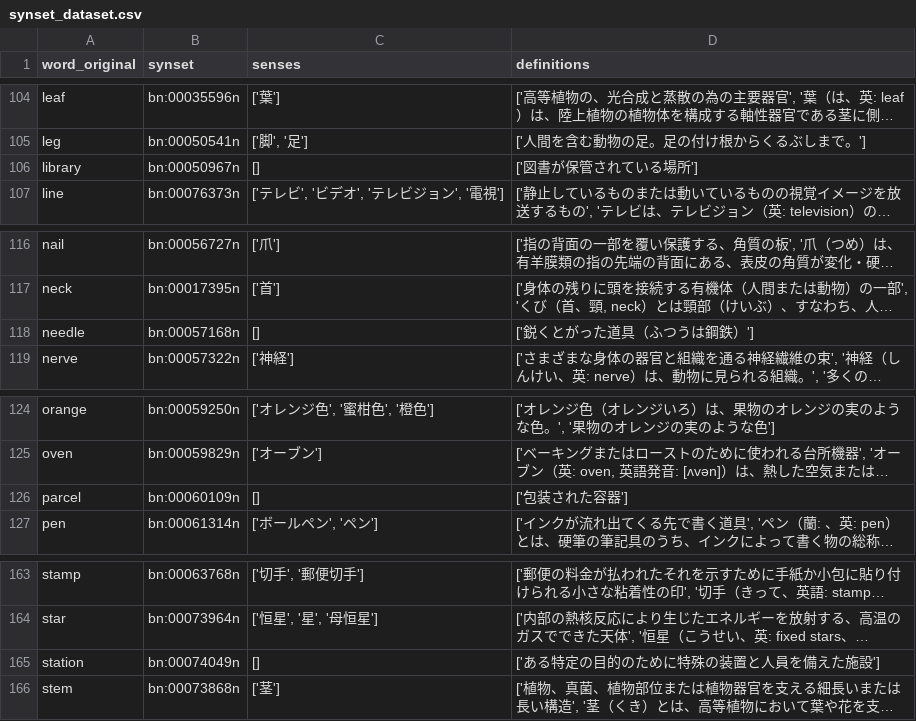
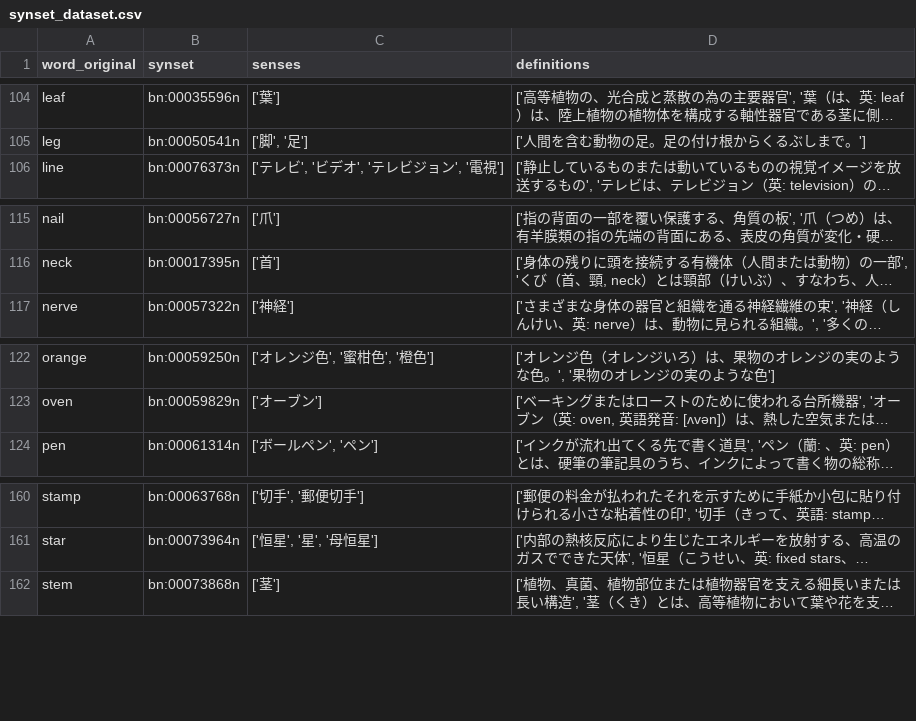
Before and after one commit to Butanium/llm-latent-language, a CSV file: data/langs/ja/synset_dataset.csv, drawn as a sheet; only a part is shown, gaps mark what is left out; long unchanged cells end in …; the diff names each change by its address in the sheet, - before the commit and + after, or states it on an @@ line.

```diff
--- a/data/langs/ja/synset_dataset.csv
+++ b/data/langs/ja/synset_dataset.csv
-row 106: library | bn:00050967n | [] | ['図書が保管されている場所']
-row 118: needle | bn:00057168n | [] | ['鋭くとがった道具（ふつうは鋼鉄）']
-row 126: parcel | bn:00060109n | [] | ['包装された容器']
-row 165: station | bn:00074049n | [] | ['ある特定の目的のために特殊の装置と人員を備えた施設']
```
Also changed, not shown: data/langs/ja/cloze_dataset.csv, data/langs/ko/cloze_dataset.csv, 2 other files.
